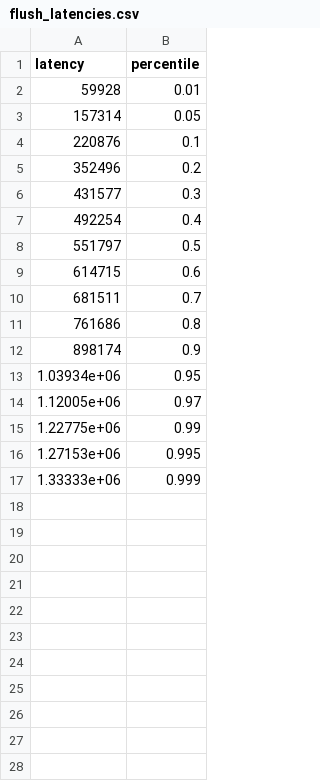
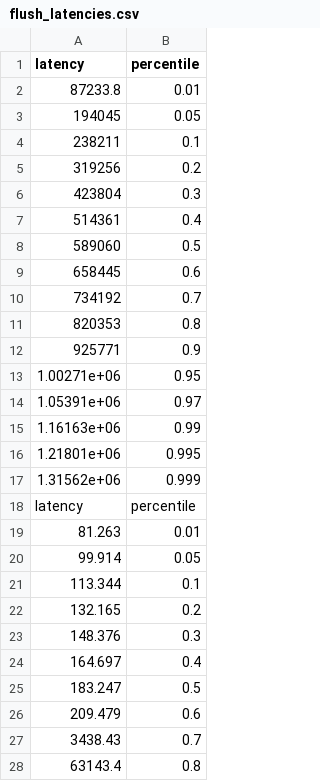
Before and after one commit to caolongvu/leanstore, a CSV file: evaluation/tatp/flush_latencies.csv, drawn as a sheet; only a part is shown; the diff covers the shown part only.

```diff
--- a/evaluation/tatp/flush_latencies.csv
+++ b/evaluation/tatp/flush_latencies.csv
@@ -1,17 +1,28 @@
 latency,percentile
-59928,0.01
-157314,0.05
-220876,0.1
-352496,0.2
-431577,0.3
-492254,0.4
-551797,0.5
-614715,0.6
-681511,0.7
-761686,0.8
-898174,0.9
-1.03934e+06,0.95
-1.12005e+06,0.97
-1.22775e+06,0.99
-1.27153e+06,0.995
-1.33333e+06,0.999
+87233.8,0.01
+194045,0.05
+238211,0.1
+319256,0.2
+423804,0.3
+514361,0.4
+589060,0.5
+658445,0.6
+734192,0.7
+820353,0.8
+925771,0.9
+1.00271e+06,0.95
+1.05391e+06,0.97
+1.16163e+06,0.99
+1.21801e+06,0.995
+1.31562e+06,0.999
+latency,percentile
+81.263,0.01
+99.914,0.05
+113.344,0.1
+132.165,0.2
+148.376,0.3
+164.697,0.4
+183.247,0.5
+209.479,0.6
+3438.43,0.7
+63143.4,0.8
```
Also changed, not shown: 74 added rows elsewhere in this file, evaluation/tatp/bdr_flush_latencies.csv, evaluation/tatp/bdr_trad_latencies.csv, 20 other files.
